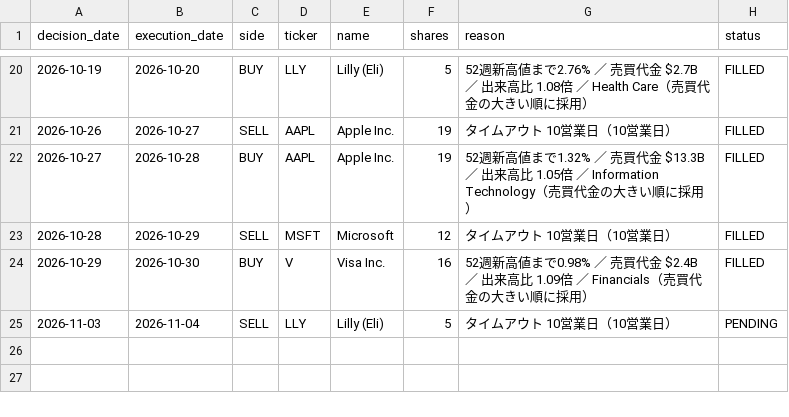
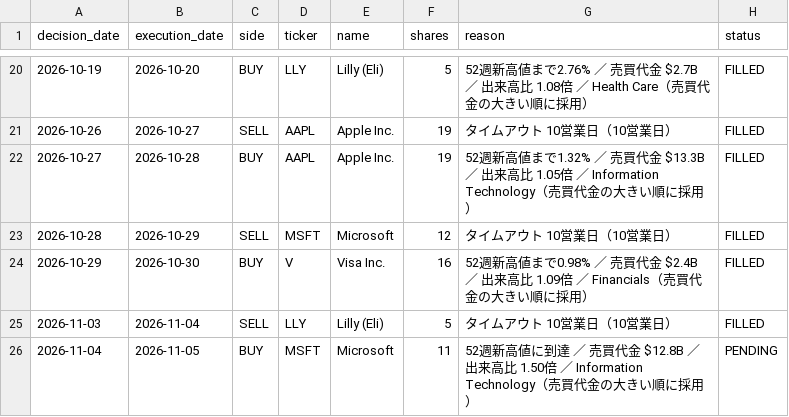
Before and after one commit to MANDAI0571/stock-news-monitor, a CSV file: data/claude_us20k_orders.csv, drawn as a sheet; only a part is shown, gaps mark what is left out.

```diff
--- a/data/claude_us20k_orders.csv
+++ b/data/claude_us20k_orders.csv
@@ -24,2 +24,3 @@
 2026-10-29,2026-10-30,BUY,V,Visa Inc.,16,52週新高値まで0.98% ／ 売買代金 $2.4B ／ 出来高比 1.09倍 ／ Financials（売買代金の大きい順に採用）,FILLED
-2026-11-03,2026-11-04,SELL,LLY,Lilly (Eli),5,タイムアウト 10営業日（10営業日）,PENDING
+2026-11-03,2026-11-04,SELL,LLY,Lilly (Eli),5,タイムアウト 10営業日（10営業日）,FILLED
+2026-11-04,2026-11-05,BUY,MSFT,Microsoft,11,52週新高値に到達 ／ 売買代金 $12.8B ／ 出来高比 1.50倍 ／ Information Technology（売買代金の大きい順に採用）,PENDING
```
Also changed, not shown: data/claude_us20k_journal.csv, 1 other file.
